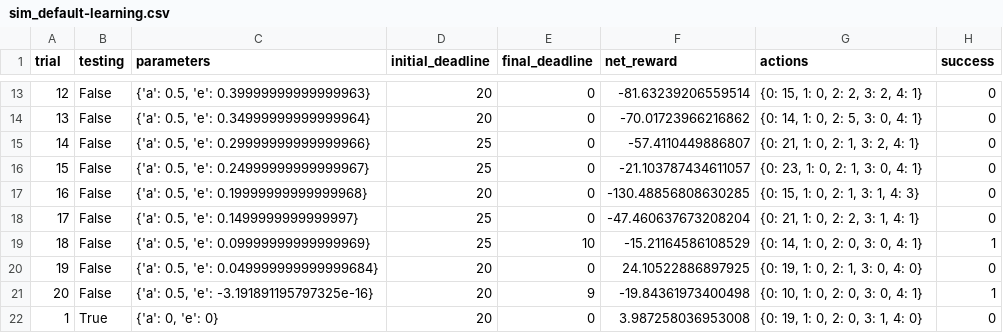
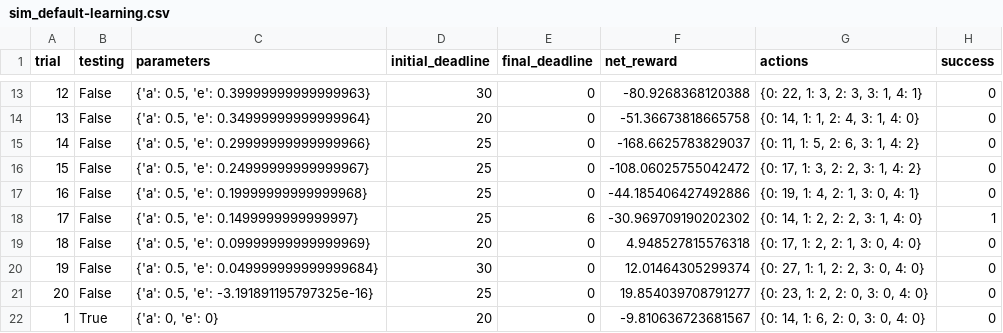
Before and after one commit to MilesGuan/UdaMachineLearning, a CSV file: smartcab/logs/sim_default-learning.csv, drawn as a sheet; only a part is shown, gaps mark what is left out; the diff covers the shown part only.

```diff
--- a/smartcab/logs/sim_default-learning.csv
+++ b/smartcab/logs/sim_default-learning.csv
@@ -13,10 +13,10 @@ trial,testing,parameters,initial_deadline,final_deadline,net_reward,actions,succ
-12,False,"{'a': 0.5, 'e': 0.39999999999999963}",20,0,-81.63239206559514,"{0: 15, 1: 0, 2: 2, 3: 2, 4: 1}",0
-13,False,"{'a': 0.5, 'e': 0.34999999999999964}",20,0,-70.01723966216862,"{0: 14, 1: 0, 2: 5, 3: 0, 4: 1}",0
-14,False,"{'a': 0.5, 'e': 0.29999999999999966}",25,0,-57.4110449886807,"{0: 21, 1: 0, 2: 1, 3: 2, 4: 1}",0
-15,False,"{'a': 0.5, 'e': 0.24999999999999967}",25,0,-21.103787434611057,"{0: 23, 1: 0, 2: 1, 3: 0, 4: 1}",0
-16,False,"{'a': 0.5, 'e': 0.19999999999999968}",20,0,-130.48856808630285,"{0: 15, 1: 0, 2: 1, 3: 1, 4: 3}",0
-17,False,"{'a': 0.5, 'e': 0.1499999999999997}",25,0,-47.460637673208204,"{0: 21, 1: 0, 2: 2, 3: 1, 4: 1}",0
-18,False,"{'a': 0.5, 'e': 0.09999999999999969}",25,10,-15.21164586108529,"{0: 14, 1: 0, 2: 0, 3: 0, 4: 1}",1
-19,False,"{'a': 0.5, 'e': 0.049999999999999684}",20,0,24.10522886897925,"{0: 19, 1: 0, 2: 1, 3: 0, 4: 0}",0
-20,False,"{'a': 0.5, 'e': -3.191891195797325e-16}",20,9,-19.84361973400498,"{0: 10, 1: 0, 2: 0, 3: 0, 4: 1}",1
-1,True,"{'a': 0, 'e': 0}",20,0,3.987258036953008,"{0: 19, 1: 0, 2: 0, 3: 1, 4: 0}",0
+12,False,"{'a': 0.5, 'e': 0.39999999999999963}",30,0,-80.9268368120388,"{0: 22, 1: 3, 2: 3, 3: 1, 4: 1}",0
+13,False,"{'a': 0.5, 'e': 0.34999999999999964}",20,0,-51.36673818665758,"{0: 14, 1: 1, 2: 4, 3: 1, 4: 0}",0
+14,False,"{'a': 0.5, 'e': 0.29999999999999966}",25,0,-168.6625783829037,"{0: 11, 1: 5, 2: 6, 3: 1, 4: 2}",0
+15,False,"{'a': 0.5, 'e': 0.24999999999999967}",25,0,-108.06025755042472,"{0: 17, 1: 3, 2: 2, 3: 1, 4: 2}",0
+16,False,"{'a': 0.5, 'e': 0.19999999999999968}",25,0,-44.185406427492886,"{0: 19, 1: 4, 2: 1, 3: 0, 4: 1}",0
+17,False,"{'a': 0.5, 'e': 0.1499999999999997}",25,6,-30.969709190202302,"{0: 14, 1: 2, 2: 2, 3: 1, 4: 0}",1
+18,False,"{'a': 0.5, 'e': 0.09999999999999969}",20,0,4.948527815576318,"{0: 17, 1: 2, 2: 1, 3: 0, 4: 0}",0
+19,False,"{'a': 0.5, 'e': 0.049999999999999684}",30,0,12.01464305299374,"{0: 27, 1: 1, 2: 2, 3: 0, 4: 0}",0
+20,False,"{'a': 0.5, 'e': -3.191891195797325e-16}",25,0,19.854039708791277,"{0: 23, 1: 2, 2: 0, 3: 0, 4: 0}",0
+1,True,"{'a': 0, 'e': 0}",20,0,-9.810636723681567,"{0: 14, 1: 6, 2: 0, 3: 0, 4: 0}",0
```
Also changed, not shown: 71 edited cells elsewhere in this file, 5 other files.
